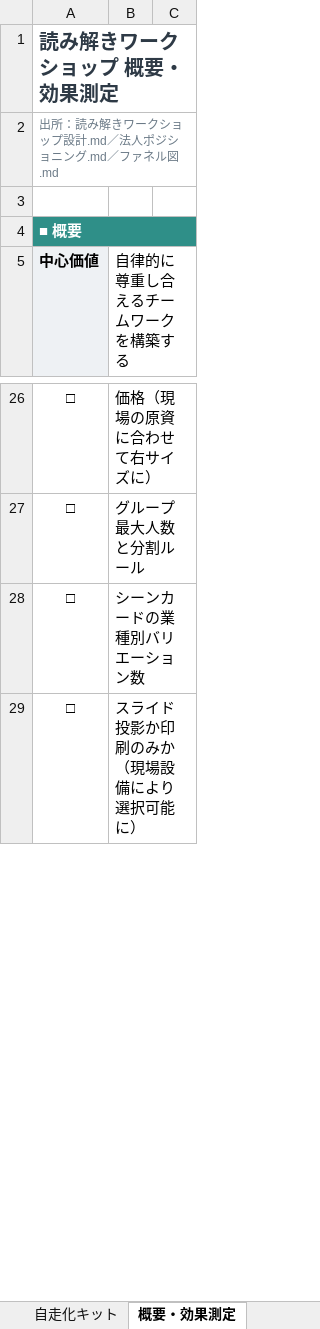
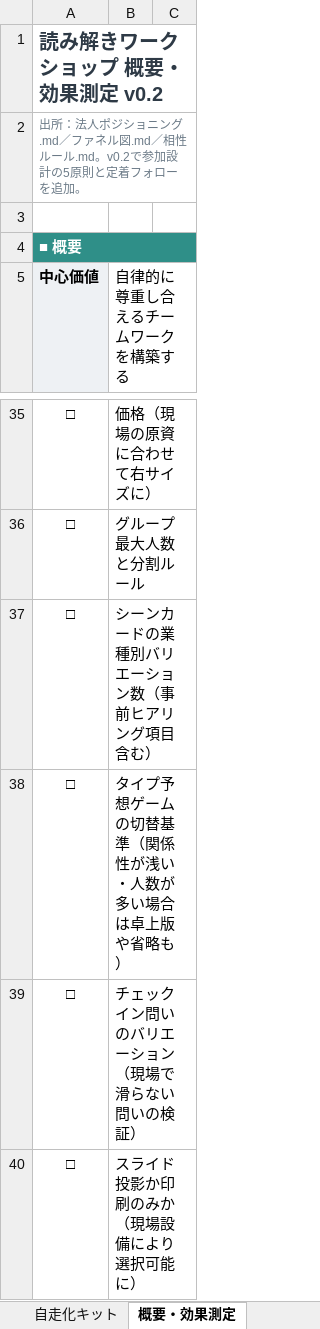
Before and after one commit to yuki-b4/work-relation-quiz, an Excel workbook: 読み解きワークショップ設計.xlsx, sheet 概要・効果測定, drawn as a sheet; only a part is shown, gaps mark what is left out; values as stored, in another font and other column widths than the file's, no borders; addresses are those after the commit; the diff covers the shown part only; the diff names each change by its address in the sheet, - before the commit and + after, or states it on an @@ line.

```diff
--- a/読み解きワークショップ設計.xlsx (sheet 概要・効果測定)
+++ b/読み解きワークショップ設計.xlsx (sheet 概要・効果測定)
-A1 (中心価値): 読み解きワークショップ 概要・効果測定
+A1 (中心価値): 読み解きワークショップ 概要・効果測定 v0.2
-A2 (中心価値): 出所：読み解きワークショップ設計.md／法人ポジショニング.md／ファネル図.md
+A2 (中心価値): 出所：法人ポジショニング.md／ファネル図.md／相性ルール.md。v0.2で参加設計の5原則と定着フォローを追加。
-B37 (自律的に尊重し合えるチームワークを構築する): シーンカードの業種別バリエーション数
+B37 (自律的に尊重し合えるチームワークを構築する): シーンカードの業種別バリエーション数（事前ヒアリング項目含む）
+row 38: □ | タイプ予想ゲームの切替基準（関係性が浅い・人数が多い場合は卓上版や省略も）
+row 39: □ | チェックイン問いのバリエーション（現場で滑らない問いの検証）
```
Also changed, not shown: 9 added rows, 2 edited cells and cell formats elsewhere in this sheet, sheet 進行表(90分), sheet 素材リスト, sheet 自走化キット, other sheet tabs.
